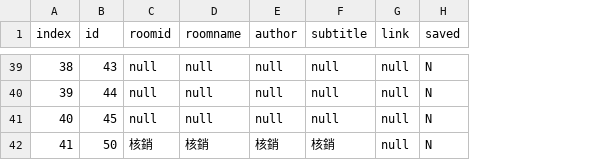
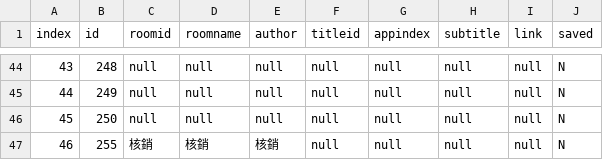
Before and after one commit to gonzdevour/iegoart-lcs, a CSV file: www/links-taxt.csv, drawn as a sheet; only a part is shown, gaps mark what is left out; addresses are those after the commit; the diff covers the shown part only; the diff names each change by its address in the sheet, - before the commit and + after, or states it on an @@ line.

```diff
--- a/www/links-taxt.csv
+++ b/www/links-taxt.csv
+column F (titleid), rows 44-47: all null
+column G (appindex), rows 44-47: all null
@@ column A (index) renumbered from row 22 down @@
-B44 (id): 43
+B44 (id): 248
-B45 (id): 44
+B45 (id): 249
-B46 (id): 45
+B46 (id): 250
-B47 (id): 50
+B47 (id): 255
-H47 (subtitle): 核銷
+H47 (subtitle): null
```
Also changed, not shown: 5 added rows and 55 edited cells elsewhere in this file, 38 other files.
